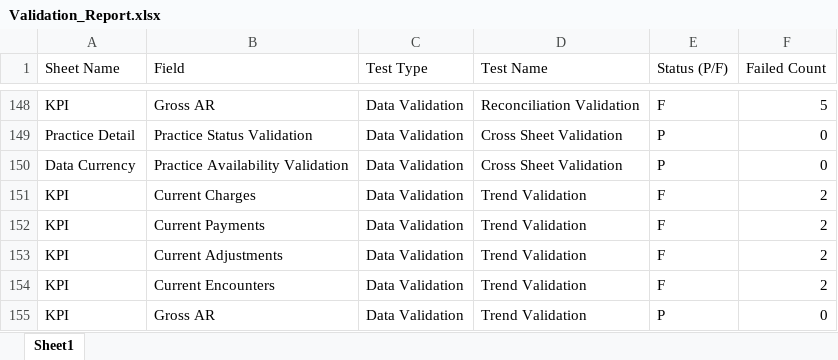
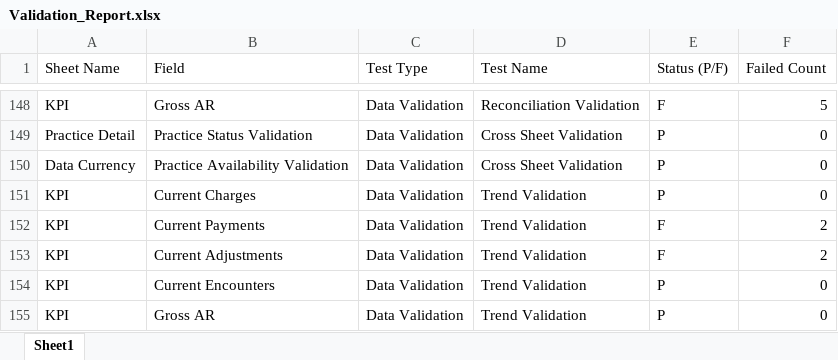
Before and after one commit to dalton471/TestingFrameworkExcel, an Excel workbook: Validation_Report.xlsx, sheet Sheet1, drawn as a sheet; only a part is shown, gaps mark what is left out; values as stored, in another font and other column widths than the file's, no borders; the diff names each change by its address in the sheet, - before the commit and + after, or states it on an @@ line.

```diff
--- a/Validation_Report.xlsx (sheet Sheet1)
+++ b/Validation_Report.xlsx (sheet Sheet1)
-E151 (Status (P/F)): F
+E151 (Status (P/F)): P
-F151 (Failed Count): 2
+F151 (Failed Count): 0
-E154 (Status (P/F)): F
+E154 (Status (P/F)): P
-F154 (Failed Count): 2
+F154 (Failed Count): 0
```
Also changed, not shown: 2 other files.
